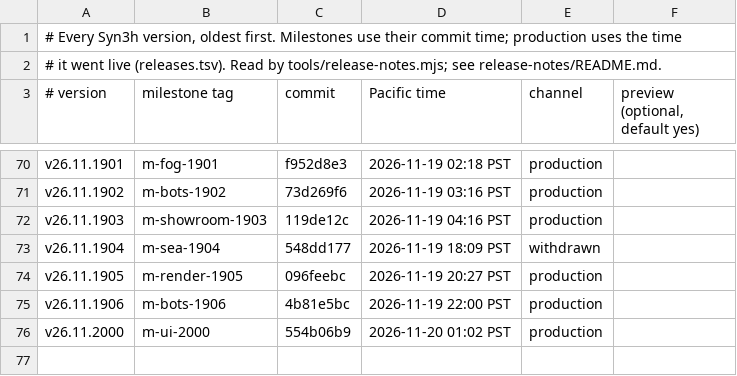
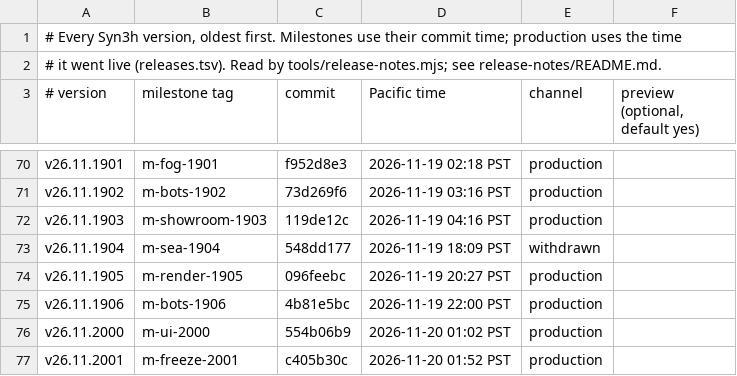
Before and after one commit to terran-labs/syn3h, a TSV file: release-notes/history.tsv, drawn as a sheet; only a part is shown, gaps mark what is left out; the diff names each change by its address in the sheet, - before the commit and + after, or states it on an @@ line.

```diff
--- a/release-notes/history.tsv
+++ b/release-notes/history.tsv
+row 77: v26.11.2001 | m-freeze-2001 | c405b30c | 2026-11-20 01:52 PST | production
```
Also changed, not shown: 3 other files.
